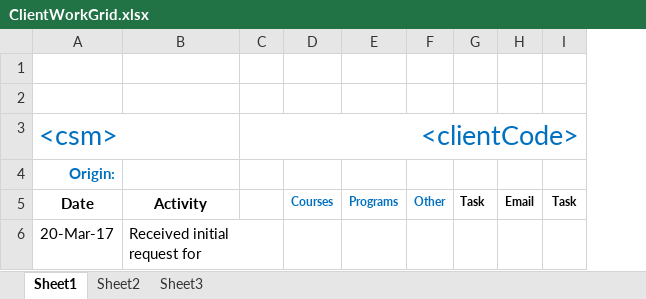
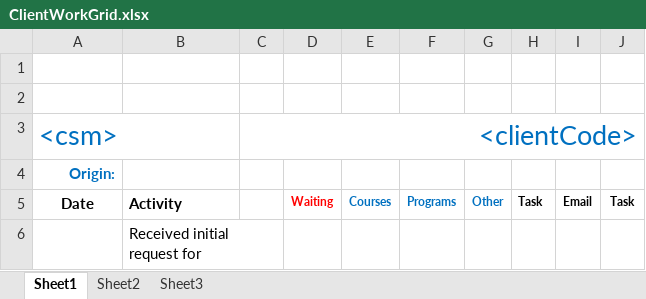
Before and after one commit to scudiero/tools, an Excel workbook: workbooks/ClientWorkGrid.xlsx, sheet Sheet1, drawn as a sheet; values as stored, in another font and other column widths than the file's, no borders; charts and pictures not drawn; the diff names each change by its address in the sheet, - before the commit and + after, or states it on an @@ line.

Commit message:
Add Waiting column

```diff
--- a/workbooks/ClientWorkGrid.xlsx (sheet Sheet1)
+++ b/workbooks/ClientWorkGrid.xlsx (sheet Sheet1)
+column D, row 5: Waiting
-B5 alignment: center
+B5 alignment: left
-A6: 20-Mar-17
+A6: (empty)
```
Also changed, not shown: charts or pictures.
